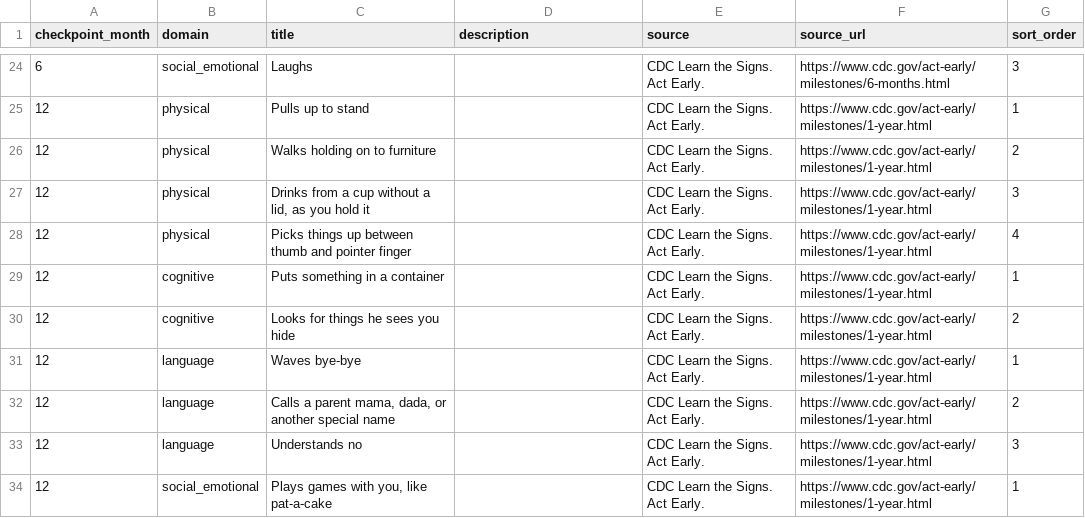
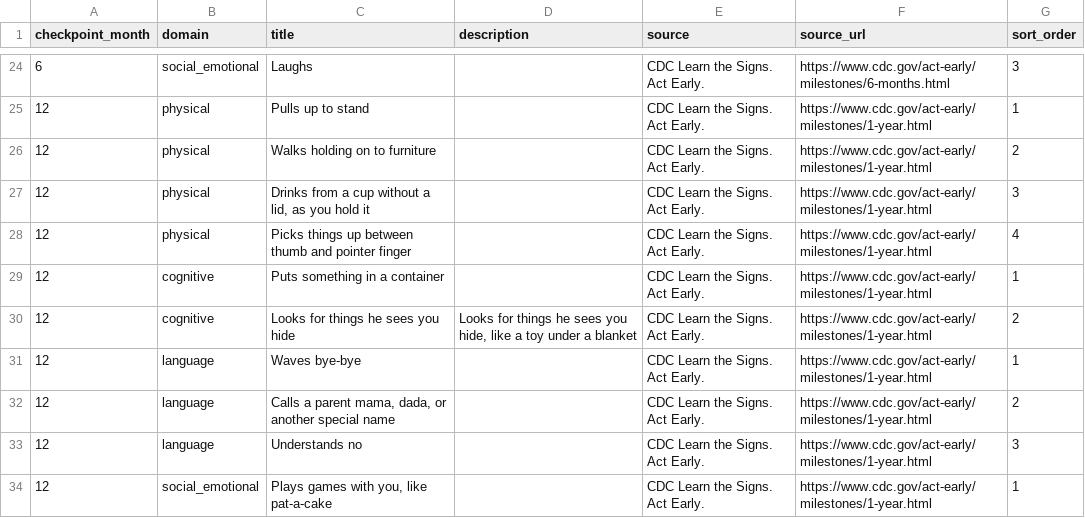
Before and after one commit to bumptobloom/bumptobloom, a CSV file: data/milestones/milestones.csv, drawn as a sheet; only a part is shown, gaps mark what is left out.

Commit message:
fix: add CDC milestone detail

```diff
--- a/data/milestones/milestones.csv
+++ b/data/milestones/milestones.csv
@@ -29,3 +29,3 @@ checkpoint_month,domain,title,description,source,source_url,sort_order
 12,cognitive,Puts something in a container,,CDC Learn the Signs. Act Early.,https://www.cdc.gov/act-early/milestones/1-year.html,1
-12,cognitive,Looks for things he sees you hide,,CDC Learn the Signs. Act Early.,https://www.cdc.gov/act-early/milestones/1-year.html,2
+12,cognitive,Looks for things he sees you hide,"Looks for things he sees you hide, like a toy under a blanket",CDC Learn the Signs. Act Early.,https://www.cdc.gov/act-early/milestones/1-year.html,2
 12,language,Waves bye-bye,,CDC Learn the Signs. Act Early.,https://www.cdc.gov/act-early/milestones/1-year.html,1
```
